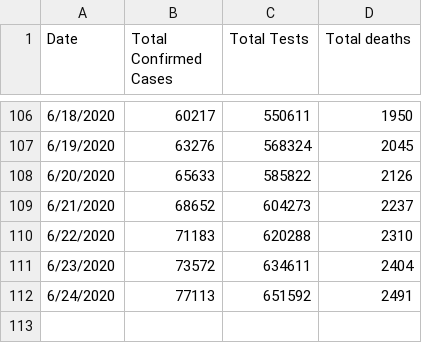
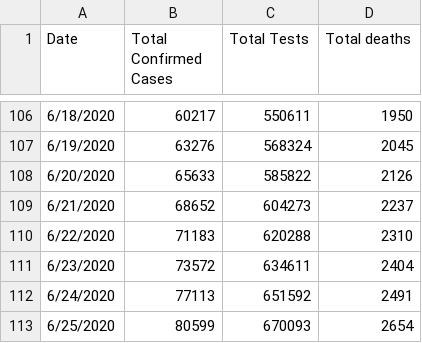
Before and after one commit to ideascol/covid19, a CSV file: data/data_col.csv, drawn as a sheet; only a part is shown, gaps mark what is left out; the diff names each change by its address in the sheet, - before the commit and + after, or states it on an @@ line.

```diff
--- a/data/data_col.csv
+++ b/data/data_col.csv
+row 113: 6/25/2020 | 80599 | 670093 | 2654
```
Also changed, not shown: data/data_200day_tests_countries.csv, data/data_million_confirmed_cases_countries.csv, 5 other files.
